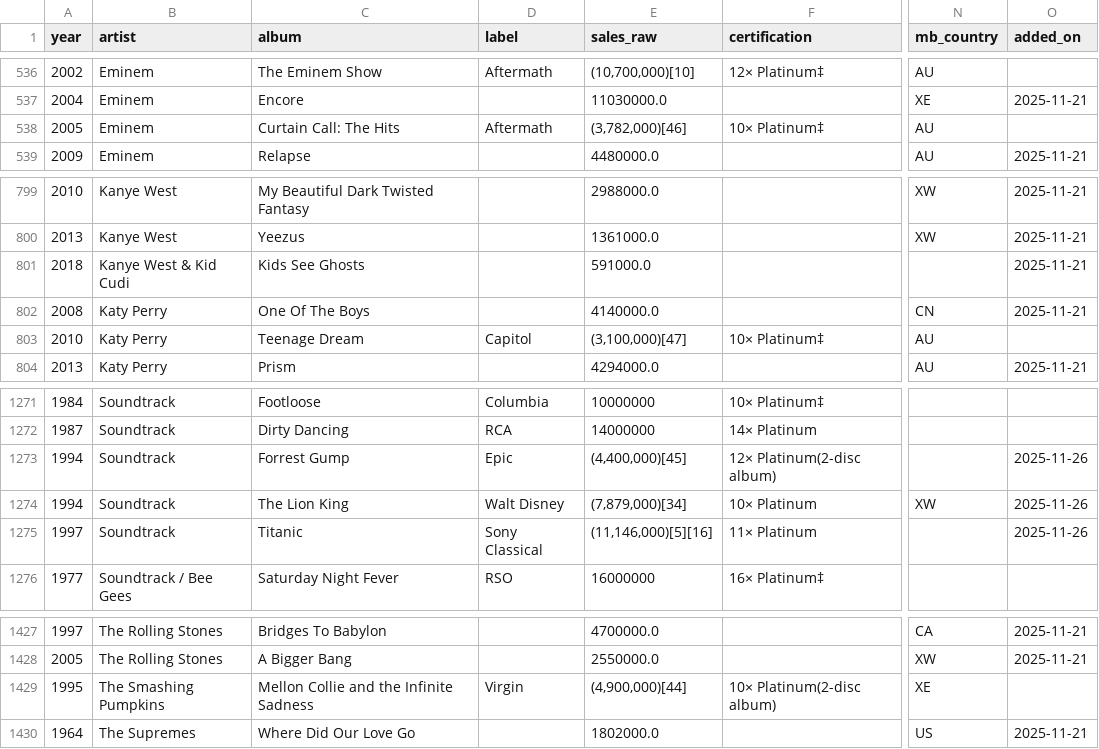
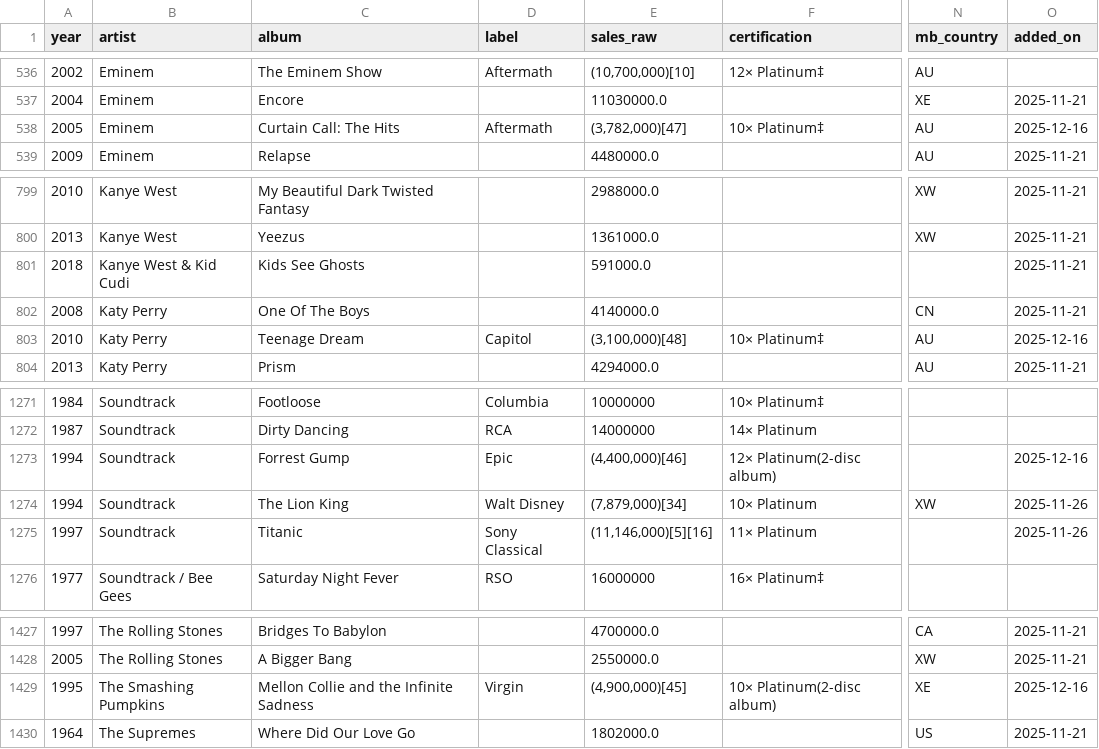
Before and after one commit to 66fishmarket-droid/STRUMOTDSeedGen, a CSV file: data/albums_canon.csv, drawn as a sheet; only a part is shown, gaps mark what is left out; the diff covers the shown part only; the diff names each change by its address in the sheet, - before the commit and + after, or states it on an @@ line.

```diff
--- a/data/albums_canon.csv
+++ b/data/albums_canon.csv
-E538 (sales_raw): (3,782,000)[46]
+E538 (sales_raw): (3,782,000)[47]
-O538 (added_on): (empty)
+O538 (added_on): 2025-12-16
-E803 (sales_raw): (3,100,000)[47]
+E803 (sales_raw): (3,100,000)[48]
-O803 (added_on): (empty)
+O803 (added_on): 2025-12-16
-E1273 (sales_raw): (4,400,000)[45]
+E1273 (sales_raw): (4,400,000)[46]
-O1273 (added_on): 2025-11-26
+O1273 (added_on): 2025-12-16
-E1429 (sales_raw): (4,900,000)[44]
+E1429 (sales_raw): (4,900,000)[45]
-O1429 (added_on): (empty)
+O1429 (added_on): 2025-12-16
```
Also changed, not shown: 17 edited cells elsewhere in this file.
